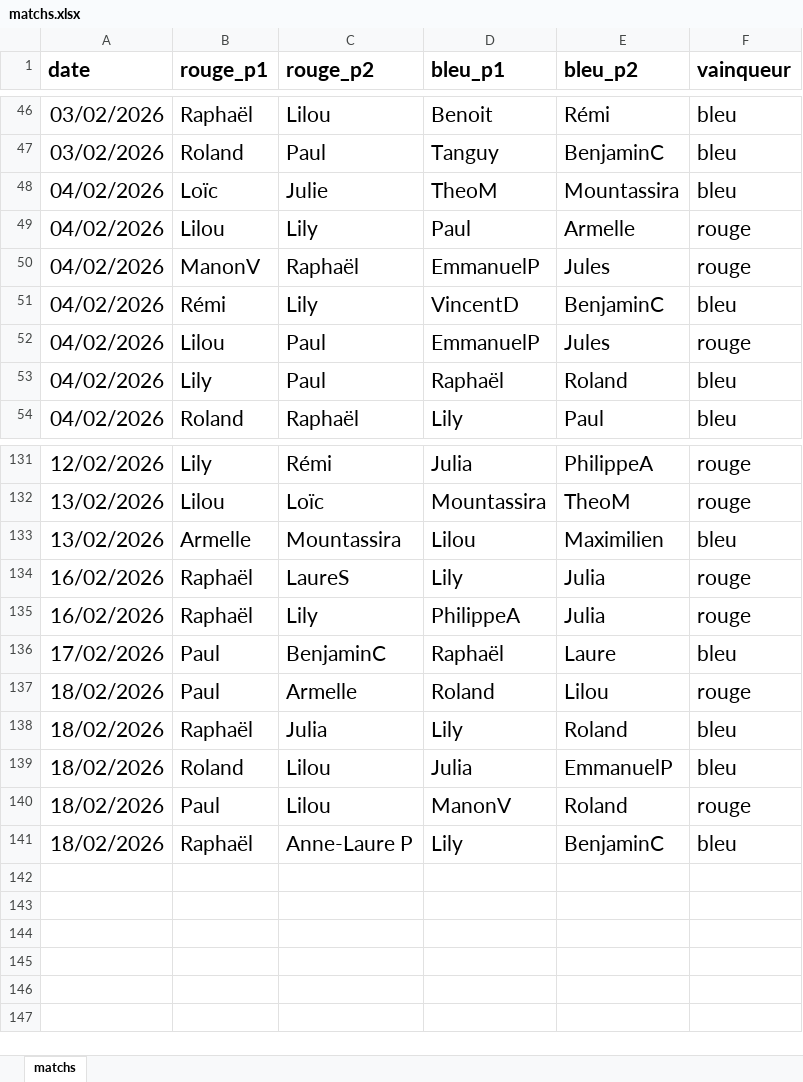
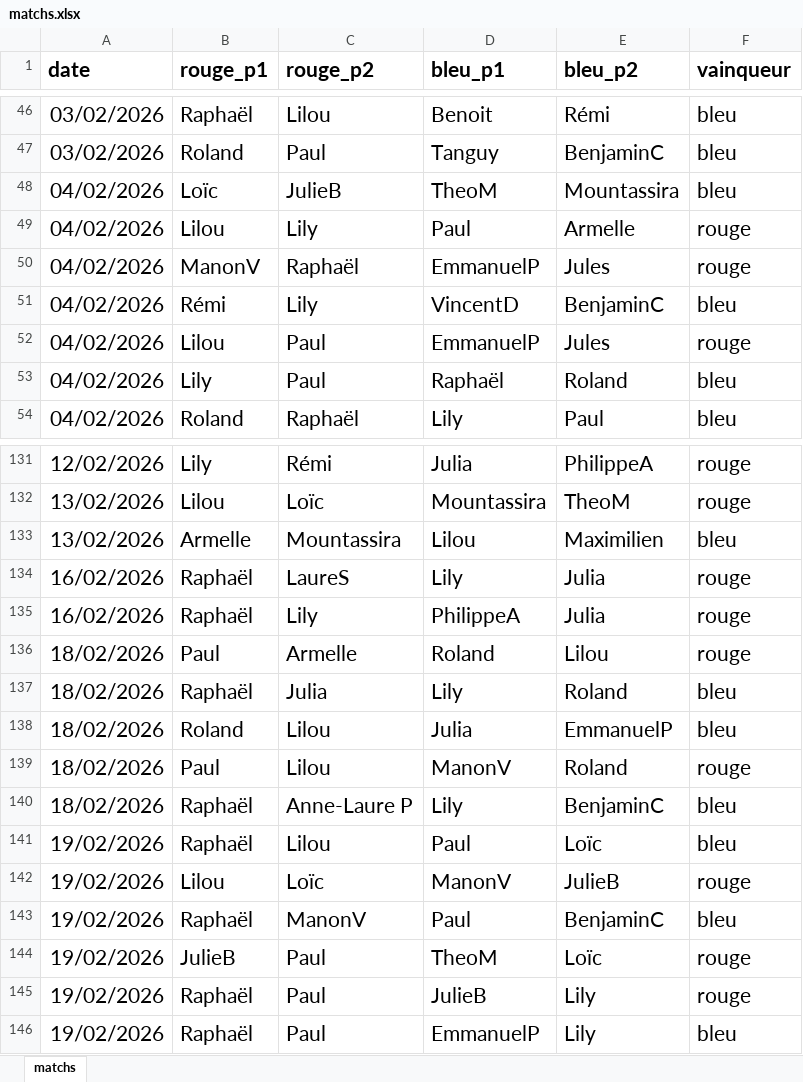
Before and after one commit to CBGP-activities/Foosball, an Excel workbook: data/matchs.xlsx, sheet matchs, drawn as a sheet; only a part is shown, gaps mark what is left out; values as stored, in another font and other column widths than the file's, no borders; removed rows and columns are numbered as before the commit, all else as after; the diff names each change by its address in the sheet, - before the commit and + after, or states it on an @@ line.

Commit message:
Update match

```diff
--- a/data/matchs.xlsx (sheet matchs)
+++ b/data/matchs.xlsx (sheet matchs)
-C48 (rouge_p2): Julie
+C48 (rouge_p2): JulieB
-row 136: 17/02/2026 | Paul | BenjaminC | Raphaël | Laure | bleu
+row 141: 19/02/2026 | Raphaël | Lilou | Paul | Loïc | bleu
+row 142: 19/02/2026 | Lilou | Loïc | ManonV | JulieB | rouge
+row 143: 19/02/2026 | Raphaël | ManonV | Paul | BenjaminC | bleu
+row 144: 19/02/2026 | JulieB | Paul | TheoM | Loïc | rouge
+row 145: 19/02/2026 | Raphaël | Paul | JulieB | Lily | rouge
+row 146: 19/02/2026 | Raphaël | Paul | EmmanuelP | Lily | bleu
```
Also changed, not shown: 2 other files.
